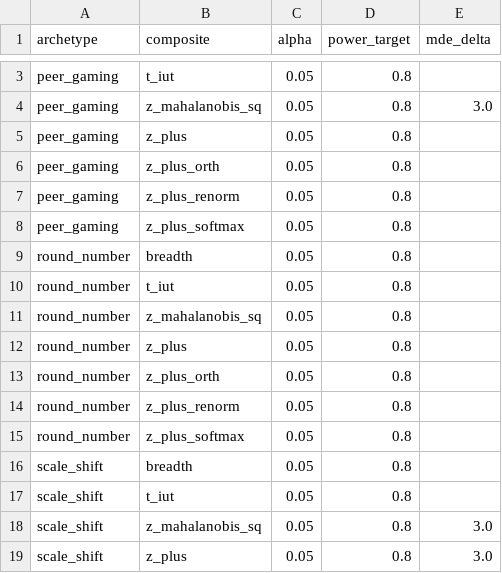
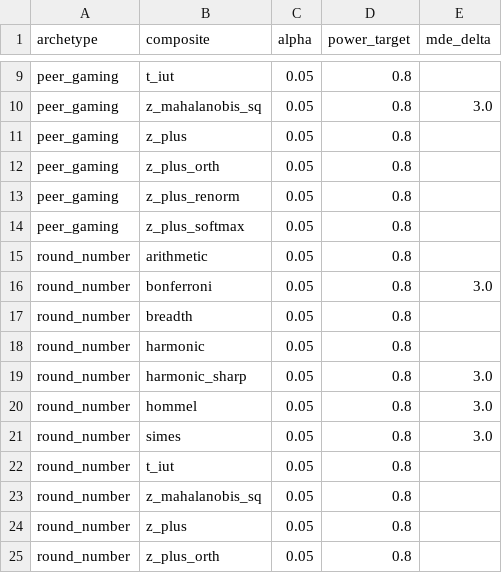
Before and after one commit to Geoffrey313/shariah-sentinel, a CSV file: data/scores/mys/phase5_injection/minimum_detectable_effect.csv, drawn as a sheet; only a part is shown, gaps mark what is left out; the shorter side is filled out with more unchanged rows; the diff covers the shown part only; the diff names each change by its address in the sheet, - before the commit and + after, or states it on an @@ line.

```diff
--- a/data/scores/mys/phase5_injection/minimum_detectable_effect.csv
+++ b/data/scores/mys/phase5_injection/minimum_detectable_effect.csv
+row 15: round_number | arithmetic | 0.05 | 0.8
+row 16: round_number | bonferroni | 0.05 | 0.8 | 3.0
+row 18: round_number | harmonic | 0.05 | 0.8
+row 19: round_number | harmonic_sharp | 0.05 | 0.8 | 3.0
+row 20: round_number | hommel | 0.05 | 0.8 | 3.0
+row 21: round_number | simes | 0.05 | 0.8 | 3.0
```
Also changed, not shown: 30 added rows and 3 edited cells elsewhere in this file, data/scores/mys/phase5_injection/detector_specificity.csv, data/scores/mys/phase5_injection/theoretical_empirical_comparison.csv, 3 other files.
